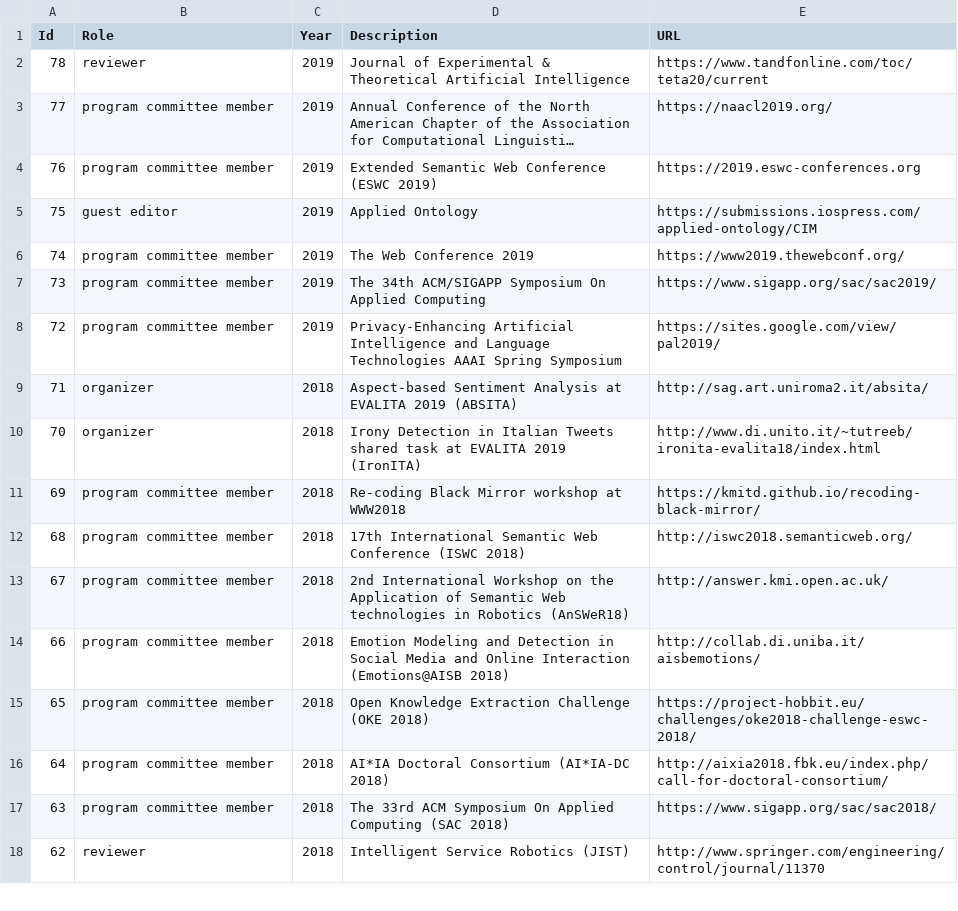
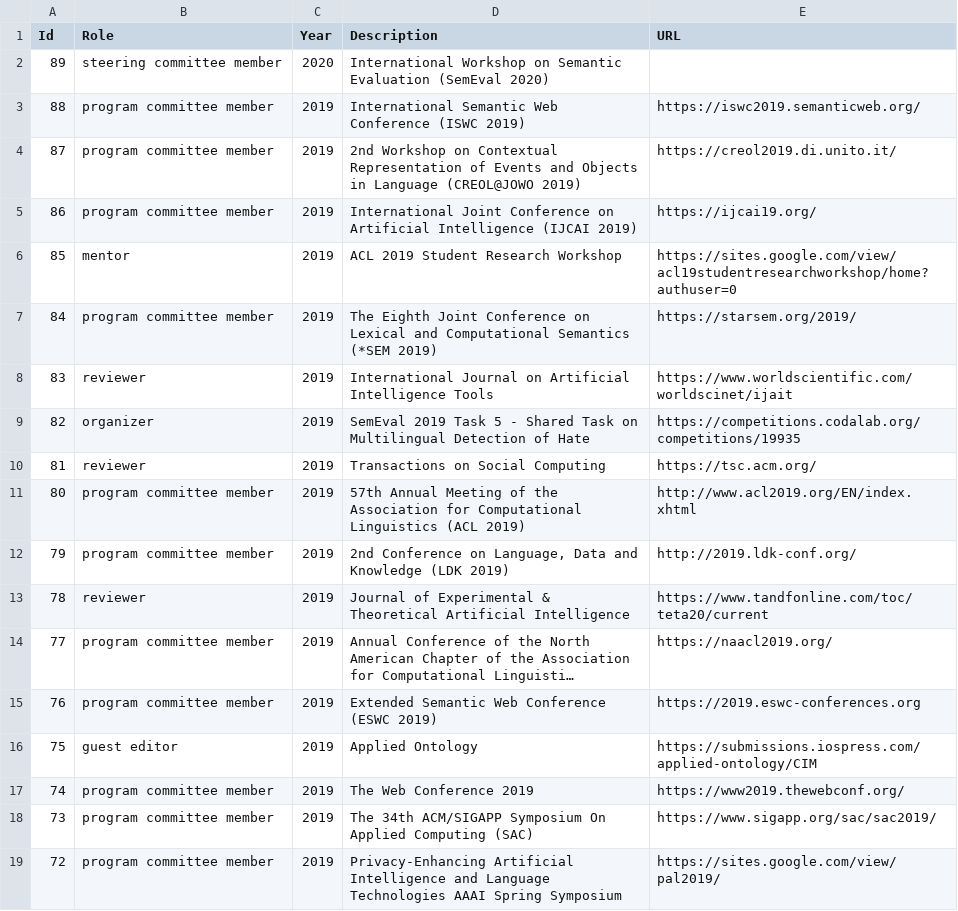
Before and after one commit to valeriobasile/valeriobasile.github.io, a CSV file: _data/activity.csv, drawn as a sheet; only a part is shown; the shorter side is filled out with more unchanged rows; long unchanged cells end in …; addresses are those after the commit; the diff names each change by its address in the sheet, - before the commit and + after, or states it on an @@ line.

Commit message:
added PC etc.

```diff
--- a/_data/activity.csv
+++ b/_data/activity.csv
+row 2: 89 | steering committee member | 2020 | International Workshop on Semantic Evaluation (SemEval 2020)
+row 3: 88 | program committee member | 2019 | International Semantic Web Conference (ISWC 2019) | https://iswc2019.semanticweb.org/
+row 4: 87 | program committee member | 2019 | 2nd Workshop on Contextual Representation of Events and Objects in Language (CREOL@JOWO 2019) | https://creol2019.di.unito.it/
+row 5: 86 | program committee member | 2019 | International Joint Conference on Artificial Intelligence (IJCAI 2019) | https://ijcai19.org/
+row 6: 85 | mentor | 2019 | ACL 2019 Student Research Workshop | https://sites.google.com/view/acl19studentresearchworkshop/home?authuser=0
+row 7: 84 | program committee member | 2019 | The Eighth Joint Conference on Lexical and Computational Semantics (*SEM 2019) | https://starsem.org/2019/
+row 8: 83 | reviewer | 2019 | International Journal on Artificial Intelligence Tools | https://www.worldscientific.com/worldscinet/ijait
+row 9: 82 | organizer | 2019 | SemEval 2019 Task 5 - Shared Task on Multilingual Detection of Hate | https://competitions.codalab.org/competitions/19935
+row 10: 81 | reviewer | 2019 | Transactions on Social Computing | https://tsc.acm.org/
+row 11: 80 | program committee member | 2019 | 57th Annual Meeting of the Association for Computational Linguistics (ACL 2019) | http://www.acl2019.org/EN/index.xhtml
+row 12: 79 | program committee member | 2019 | 2nd Conference on Language, Data and Knowledge (LDK 2019) | http://2019.ldk-conf.org/
-D18 (Description): …Applied Computing
+D18 (Description): …Applied Computing (SAC)
```
